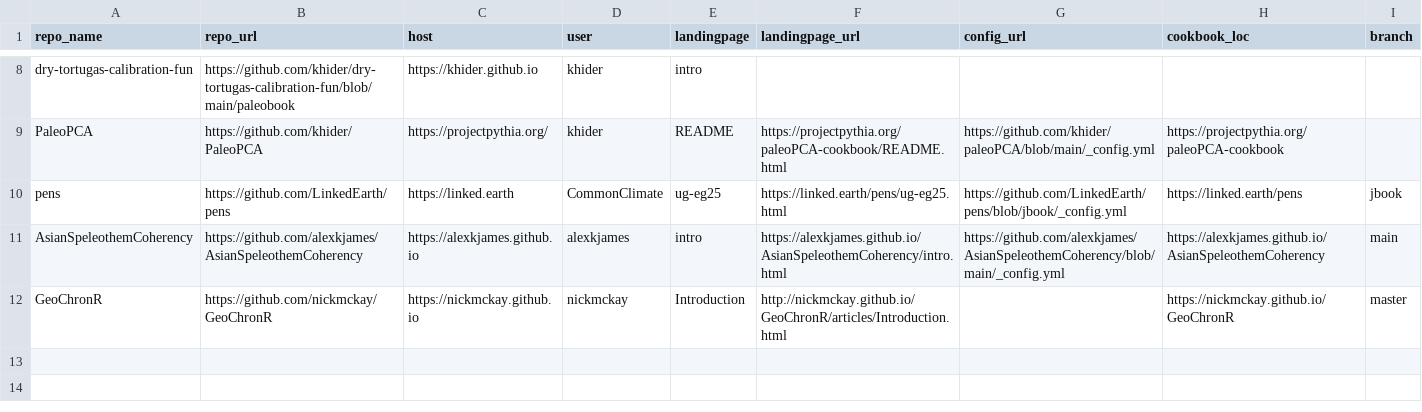
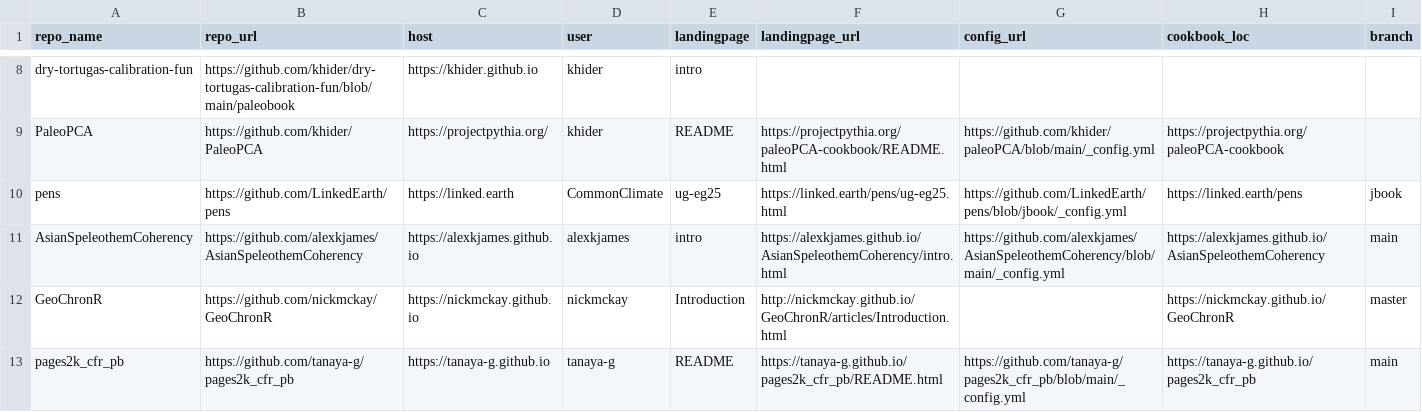
Before and after one commit to LinkedEarth/PaleoBooks, a CSV file: doc/cookbook_gallery.csv, drawn as a sheet; only a part is shown, gaps mark what is left out; the diff names each change by its address in the sheet, - before the commit and + after, or states it on an @@ line.

Commit message:
Update cookbook_gallery.csv

```diff
--- a/doc/cookbook_gallery.csv
+++ b/doc/cookbook_gallery.csv
+row 13: pages2k_cfr_pb | https://github.com/tanaya-g/pages2k_cfr_pb | https://tanaya-g.github.io | tanaya-g | README | https://tanaya-g.github.io/pages2k_cfr_pb/README.html | https://github.com/tanaya-g/pages2k_cfr_pb/blob/main/_config.yml | https://tanaya-g.github.io/pages2k_cfr_pb | main
```
